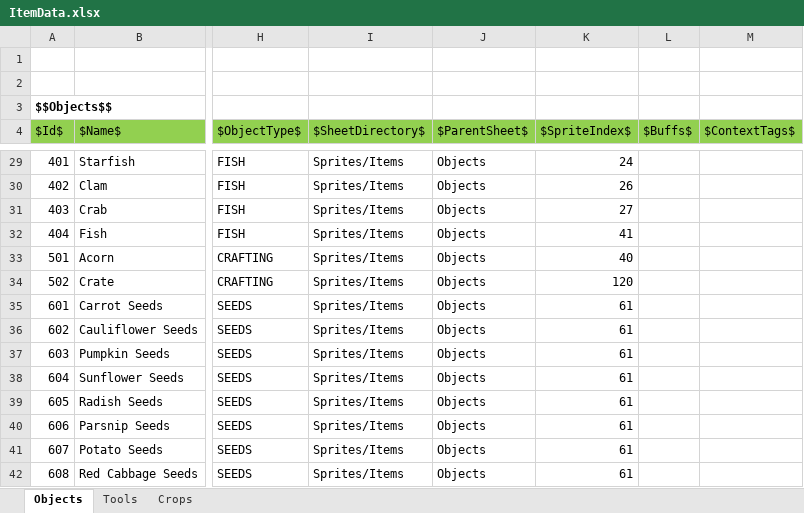
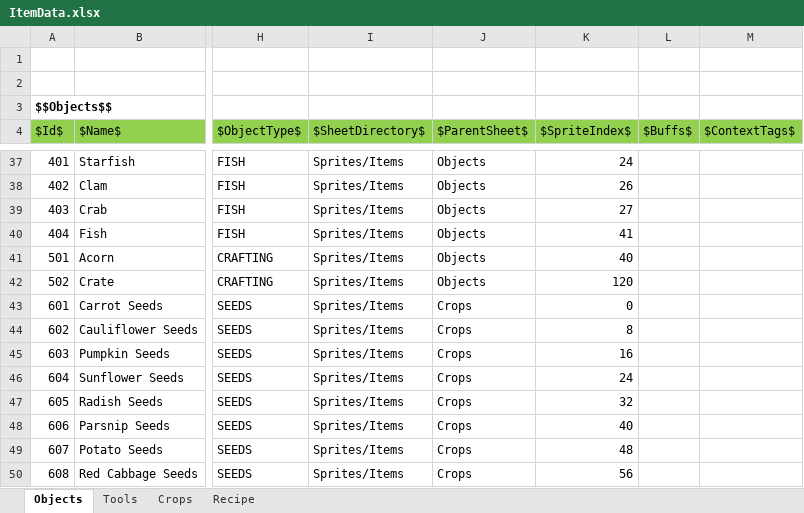
Before and after one commit to key0223/Farm, an Excel workbook: Sheets/ItemData.xlsx, sheet Objects, drawn as a sheet; only a part is shown, gaps mark what is left out; values as stored, in another font and other column widths than the file's, no borders; charts and pictures not drawn; addresses are those after the commit; the diff covers the shown part only; the diff names each change by its address in the sheet, - before the commit and + after, or states it on an @@ line.

```diff
--- a/Sheets/ItemData.xlsx (sheet Objects)
+++ b/Sheets/ItemData.xlsx (sheet Objects)
+sheet tab: Recipe
-J43:J50 ($ParentSheet$): Objects
+J43:J50 ($ParentSheet$): Crops
-K43 ($SpriteIndex$): 61
+K43 ($SpriteIndex$): 0
-K44 ($SpriteIndex$): 61
+K44 ($SpriteIndex$): 8
-K45 ($SpriteIndex$): 61
+K45 ($SpriteIndex$): 16
-K46 ($SpriteIndex$): 61
+K46 ($SpriteIndex$): 24
-K47 ($SpriteIndex$): 61
+K47 ($SpriteIndex$): 32
-K48 ($SpriteIndex$): 61
+K48 ($SpriteIndex$): 40
-K49 ($SpriteIndex$): 61
+K49 ($SpriteIndex$): 48
-K50 ($SpriteIndex$): 61
+K50 ($SpriteIndex$): 56
```
Also changed, not shown: 13 added rows and 6 edited cells elsewhere in this sheet, formulas that keep their value, charts or pictures, 13 other files.
